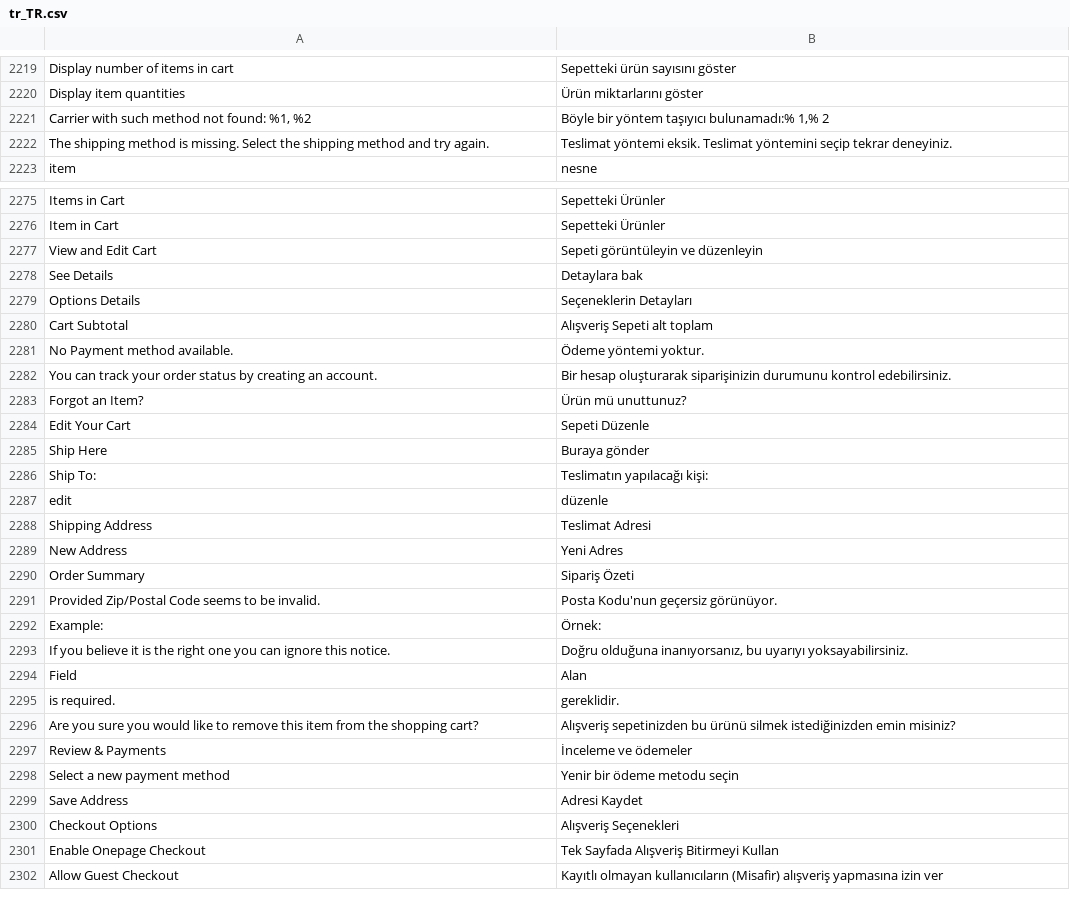
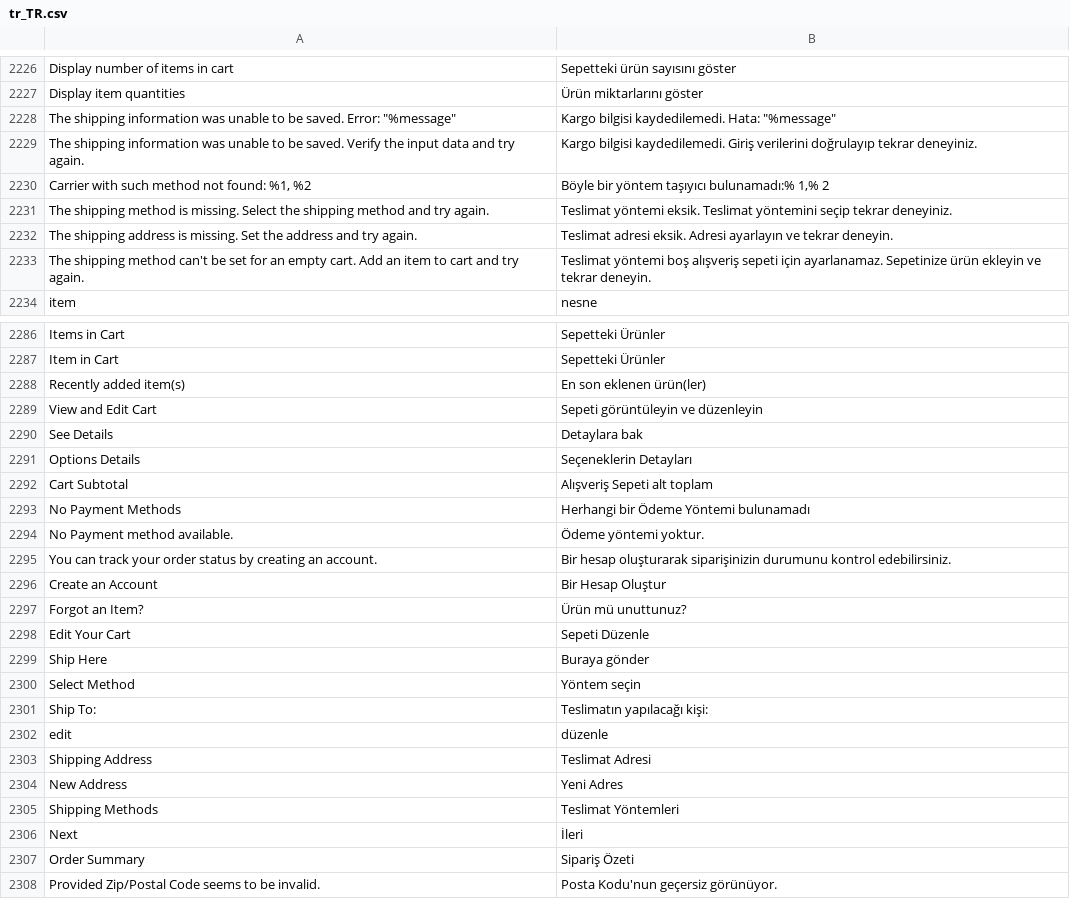
Before and after one commit to magento-l10n/language-tr_TR, a CSV file: tr_TR.csv, drawn as a sheet; only a part is shown, gaps mark what is left out; the shorter side is filled out with more unchanged rows; the diff covers the shown part only; the diff names each change by its address in the sheet, - before the commit and + after, or states it on an @@ line.

Commit message:
Updating translations from Crowdin.

```diff
--- a/tr_TR.csv
+++ b/tr_TR.csv
+row 2228: The shipping information was unable to be saved. Error: "%message" | Kargo bilgisi kaydedilemedi. Hata: "%message"
+row 2229: The shipping information was unable to be saved. Verify the input data and try again. | Kargo bilgisi kaydedilemedi. Giriş verilerini doğrulayıp tekrar deneyiniz.
+row 2232: The shipping address is missing. Set the address and try again. | Teslimat adresi eksik. Adresi ayarlayın ve tekrar deneyin.
+row 2233: The shipping method can't be set for an empty cart. Add an item to cart and try again. | Teslimat yöntemi boş alışveriş sepeti için ayarlanamaz. Sepetinize ürün ekleyin ve tekrar deneyin.
+row 2288: Recently added item(s) | En son eklenen ürün(ler)
@@ row 6919 moved to row 2293: No Payment Methods @@
@@ row 2612 moved to row 2296: Create an Account @@
+row 2300: Select Method | Yöntem seçin
@@ row 5005 moved to row 2305: Shipping Methods @@
+row 2306: Next | İleri
```
Also changed, not shown: 8 added rows and 1 moved row elsewhere in this file, 1 other file.
